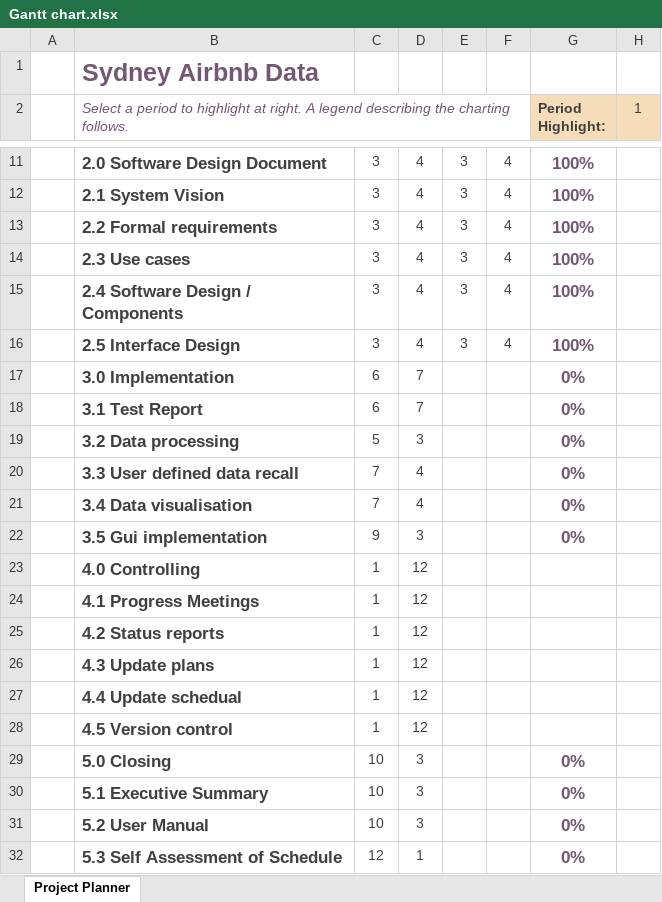
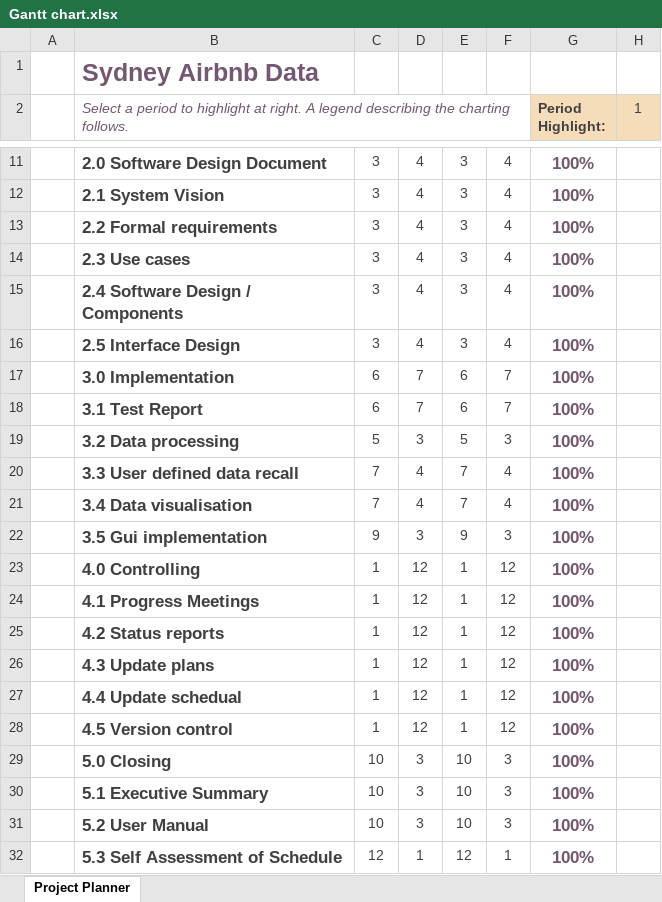
Before and after one commit to sthabikash11/2810ICT_PartB-Statistical-Data-Analysis-and-Presentation, an Excel workbook: Gantt chart.xlsx, sheet Project Planner, drawn as a sheet; only a part is shown, gaps mark what is left out; values as stored, in another font and other column widths than the file's, no borders; conditional formats not drawn; the diff names each change by its address in the sheet, - before the commit and + after, or states it on an @@ line.

Commit message:
Gantt chart updated

```diff
--- a/Gantt chart.xlsx (sheet Project Planner)
+++ b/Gantt chart.xlsx (sheet Project Planner)
-E17:E18: (empty)
+E17:E18: 6
-F17:F18: (empty)
+F17:F18: 7
-G17:G22 (Period Highlight:): 0%
+G17:G22 (Period Highlight:): 100%
-E19: (empty)
+E19: 5
-F19: (empty)
+F19: 3
-E20:E21: (empty)
+E20:E21: 7
-F20:F21: (empty)
+F20:F21: 4
-E22: (empty)
+E22: 9
-F22: (empty)
+F22: 3
-E23:E28: (empty)
+E23:E28: 1
-F23:F28: (empty)
+F23:F28: 12
-G23:G28 (Period Highlight:): (empty)
+G23:G28 (Period Highlight:): 100%
-E29:E31: (empty)
+E29:E31: 10
-F29:F31: (empty)
+F29:F31: 3
-G29:G32 (Period Highlight:): 0%
+G29:G32 (Period Highlight:): 100%
-E32: (empty)
+E32: 12
-F32: (empty)
+F32: 1
```
